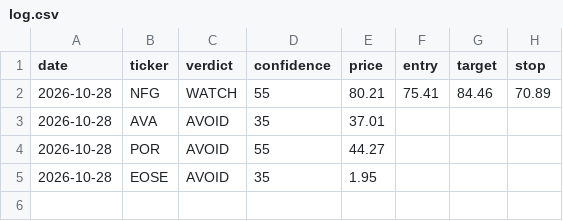
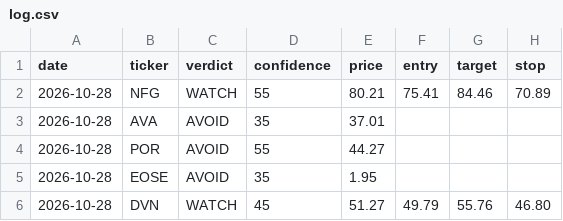
Before and after one commit to qanicuq/ticker-forensics-data, a CSV file: calls/log.csv, drawn as a sheet; the diff names each change by its address in the sheet, - before the commit and + after, or states it on an @@ line.

Commit message:
calls: log DVN [skip ci]

```diff
--- a/calls/log.csv
+++ b/calls/log.csv
+row 6: 2026-10-28 | DVN | WATCH | 45 | 51.27 | 49.79 | 55.76 | 46.80
```
